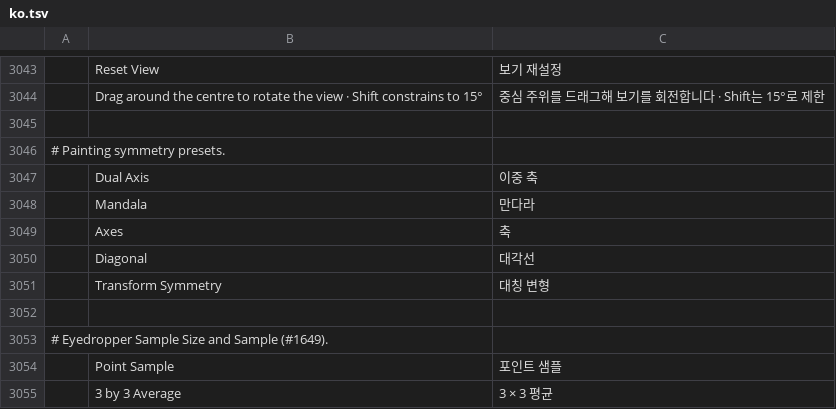
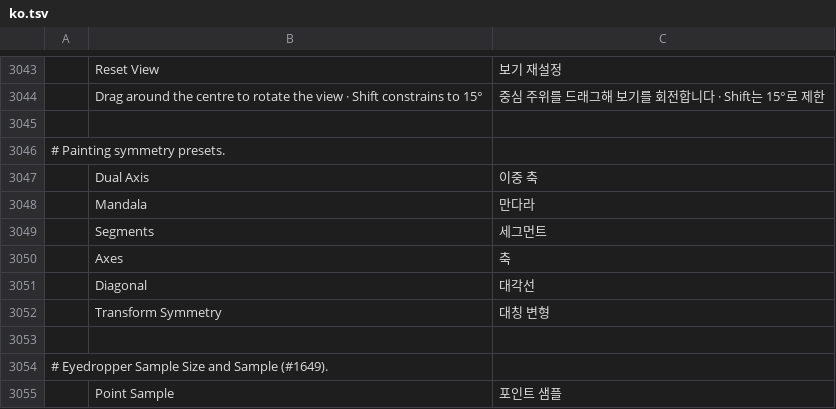
Before and after one commit to BetoJava/photocraft, a TSV file: crates/ui-egui/src/i18n/ko.tsv, drawn as a sheet; only a part is shown, gaps mark what is left out; the shorter side is filled out with more unchanged rows; the diff names each change by its address in the sheet, - before the commit and + after, or states it on an @@ line.

```diff
--- a/crates/ui-egui/src/i18n/ko.tsv
+++ b/crates/ui-egui/src/i18n/ko.tsv
+row 3049:  | Segments | 세그먼트
```
Also changed, not shown: crates/ui-egui/src/i18n/el.tsv, crates/ui-egui/src/i18n/ja.tsv, 27 other files.
